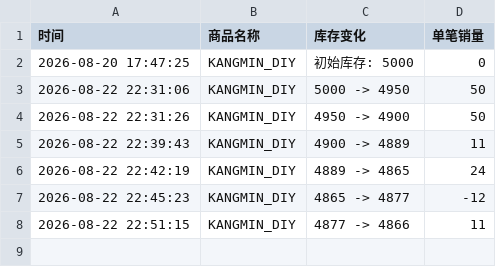
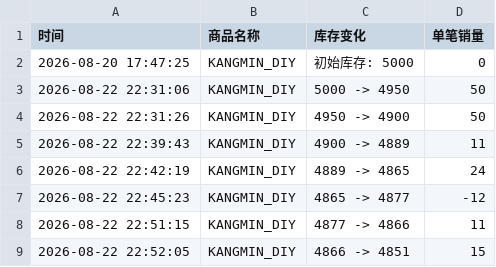
Before and after one commit to Juineii/verivery_md0822, a CSV file: KANGMIN_DIY.csv, drawn as a sheet.

Commit message:
自动更新数据 2026-08-22 22:52:47

```diff
--- a/KANGMIN_DIY.csv
+++ b/KANGMIN_DIY.csv
@@ -8 +8,2 @@
 2026-08-22 22:51:15,KANGMIN_DIY,4877 -> 4866,11
+2026-08-22 22:52:05,KANGMIN_DIY,4866 -> 4851,15
```
